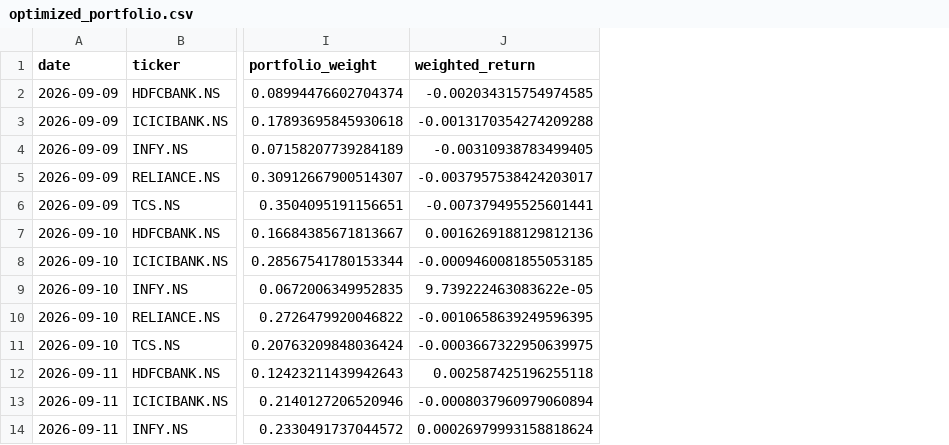
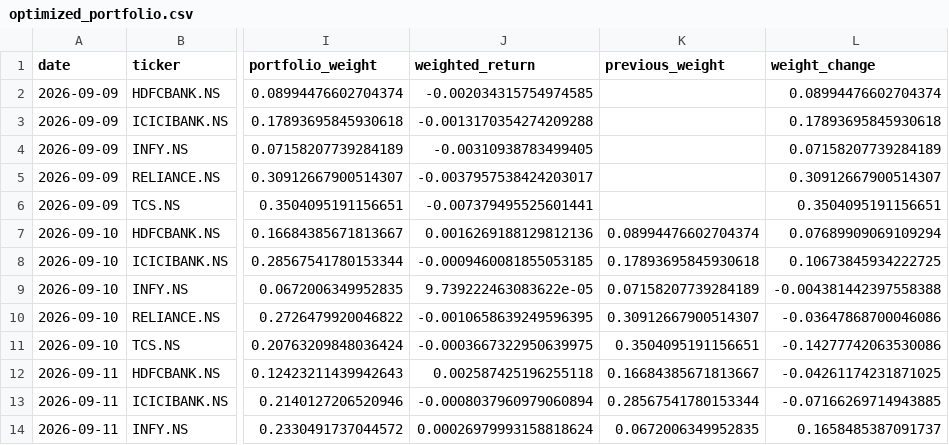
Before and after one commit to ruchithat25/sentiment-portfolio-optimization, a CSV file: data/optimized_portfolio.csv, drawn as a sheet; only a part is shown, gaps mark what is left out; the diff names each change by its address in the sheet, - before the commit and + after, or states it on an @@ line.

```diff
--- a/data/optimized_portfolio.csv
+++ b/data/optimized_portfolio.csv
+column K (previous_weight), rows 7-14: 0.08994476602704374 | 0.17893695845930618 | 0.07158207739284189 | 0.30912667900514307 | 0.3504095191156651 | 0.16684385671813667 | 0.28567541780153344 | 0.0672006349952835
+column L (weight_change), rows 2-14: 0.08994476602704374 | 0.17893695845930618 | 0.07158207739284189 | 0.30912667900514307 | 0.3504095191156651 | 0.07689909069109294 | 0.10673845934222725 | -0.004381442397558388 | -0.03647868700046086 | -0.14277742063530086 | -0.04261174231871025 | -0.07166269714943885 | 0.1658485387091737
```
Also changed, not shown: data/portfolio_comparison.csv, data/portfolio_results.csv, 7 other files.
